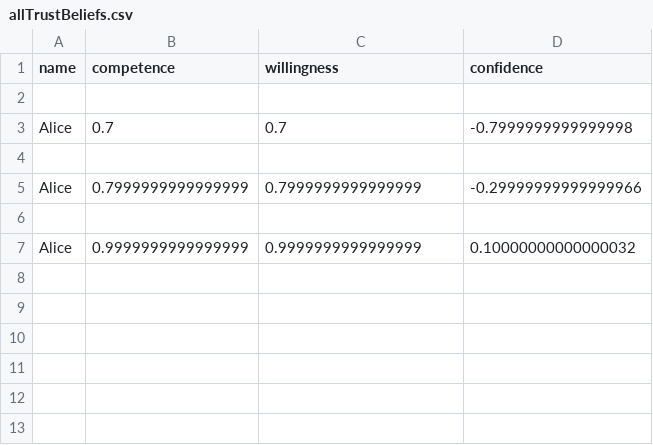
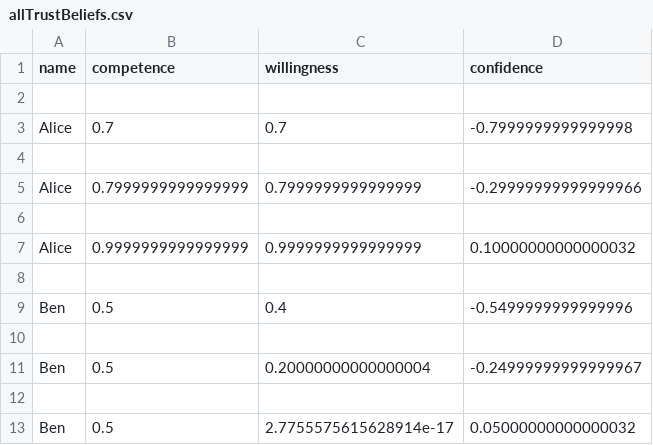
Before and after one commit to pratham2442000/TUD-Collaborative-AI-2023_group_18, a CSV file: beliefs/allTrustBeliefs.csv, drawn as a sheet; the diff names each change by its address in the sheet, - before the commit and + after, or states it on an @@ line.

```diff
--- a/beliefs/allTrustBeliefs.csv
+++ b/beliefs/allTrustBeliefs.csv
+row 8: (empty)
+row 9: Ben | 0.5 | 0.4 | -0.5499999999999996
+row 10: (empty)
+row 11: Ben | 0.5 | 0.20000000000000004 | -0.24999999999999967
+row 12: (empty)
+row 13: Ben | 0.5 | 2.7755575615628914e-17 | 0.05000000000000032
```
Also changed, not shown: 1 other file.
